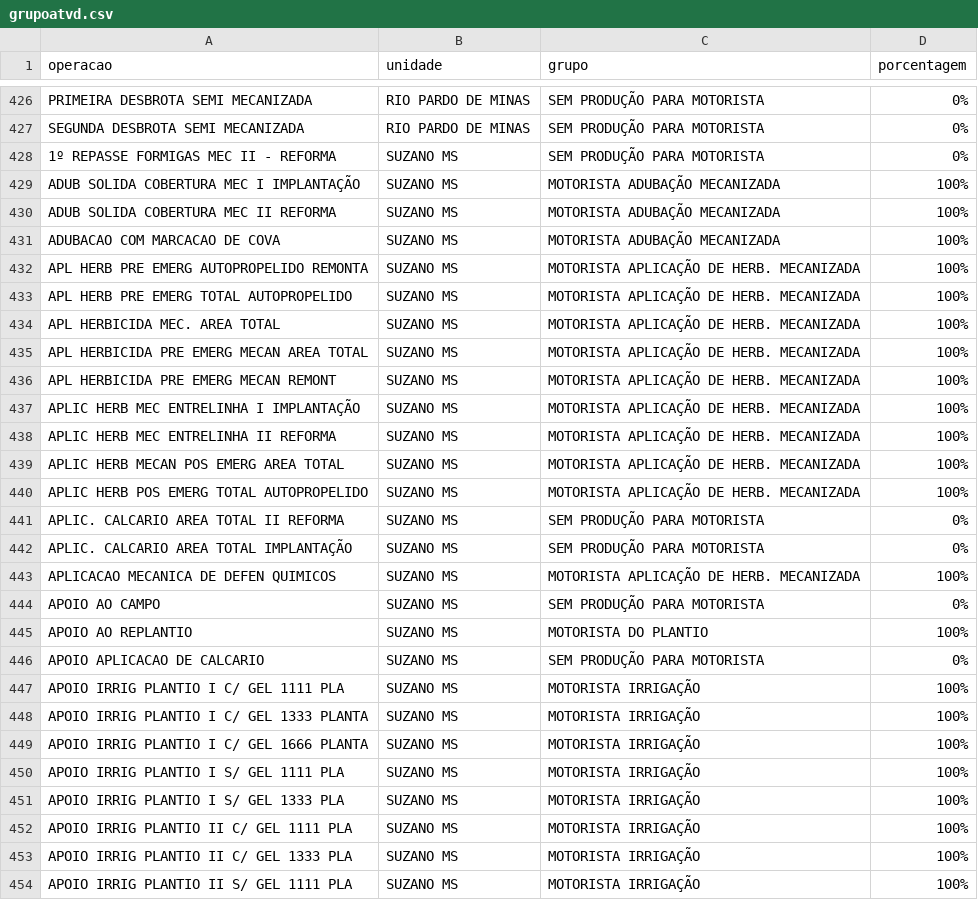
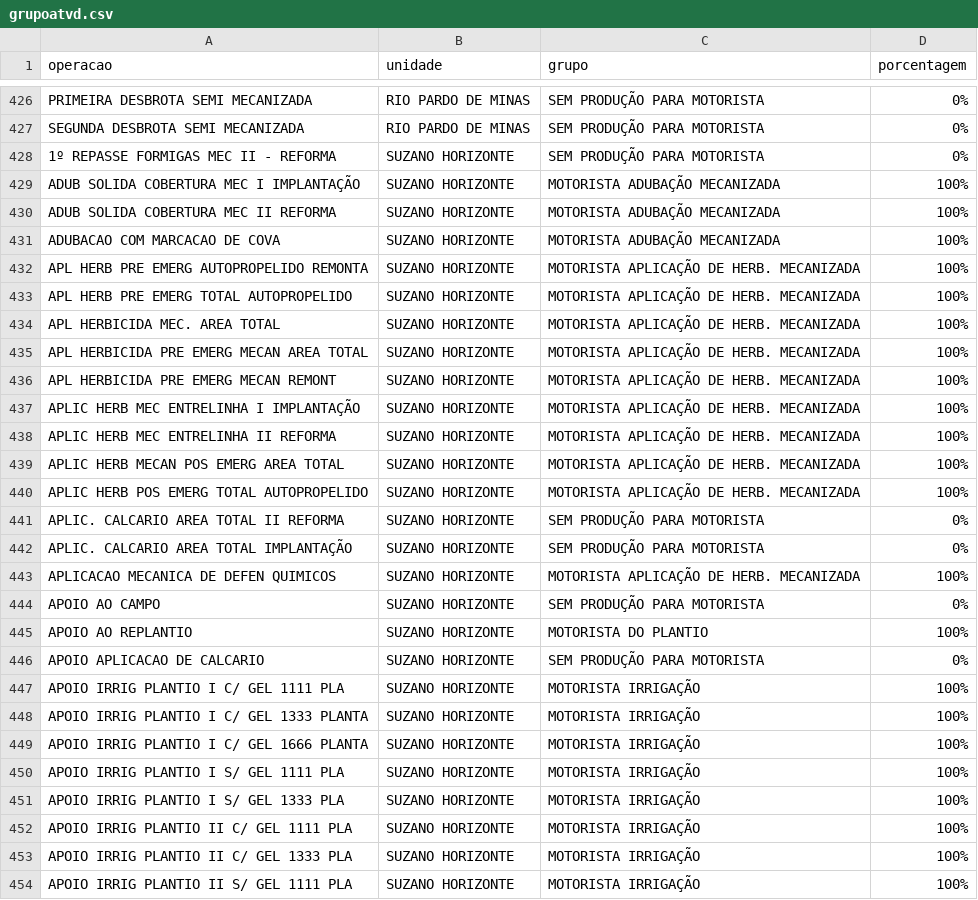
Before and after one commit to guilherme-jsf/und, a CSV file: grupoatvd.csv, drawn as a sheet; only a part is shown, gaps mark what is left out; the diff covers the shown part only.

Commit message:
Update grupoatvd.csv

```diff
--- a/grupoatvd.csv
+++ b/grupoatvd.csv
@@ -427,28 +427,28 @@ PRIMEIRA DESBROTA SEMI MECANIZADA;RIO PARDO DE MINAS;SEM PRODUÇÃO PARA MOTORIS
 SEGUNDA DESBROTA SEMI MECANIZADA;RIO PARDO DE MINAS;SEM PRODUÇÃO PARA MOTORISTA;0%
-1º REPASSE FORMIGAS MEC II - REFORMA;SUZANO MS;SEM PRODUÇÃO PARA MOTORISTA;0%
-ADUB SOLIDA COBERTURA MEC I IMPLANTAÇÃO;SUZANO MS;MOTORISTA ADUBAÇÃO MECANIZADA;100%
-ADUB SOLIDA COBERTURA MEC II REFORMA;SUZANO MS;MOTORISTA ADUBAÇÃO MECANIZADA;100%
-ADUBACAO COM MARCACAO DE COVA;SUZANO MS;MOTORISTA ADUBAÇÃO MECANIZADA;100%
-APL HERB PRE EMERG AUTOPROPELIDO REMONTA;SUZANO MS;MOTORISTA APLICAÇÃO DE HERB. MECANIZADA;100%
-APL HERB PRE EMERG TOTAL AUTOPROPELIDO;SUZANO MS;MOTORISTA APLICAÇÃO DE HERB. MECANIZADA;100%
-APL HERBICIDA MEC. AREA TOTAL;SUZANO MS;MOTORISTA APLICAÇÃO DE HERB. MECANIZADA;100%
-APL HERBICIDA PRE EMERG MECAN AREA TOTAL;SUZANO MS;MOTORISTA APLICAÇÃO DE HERB. MECANIZADA;100%
-APL HERBICIDA PRE EMERG MECAN REMONT;SUZANO MS;MOTORISTA APLICAÇÃO DE HERB. MECANIZADA;100%
-APLIC HERB MEC ENTRELINHA I IMPLANTAÇÃO;SUZANO MS;MOTORISTA APLICAÇÃO DE HERB. MECANIZADA;100%
-APLIC HERB MEC ENTRELINHA II REFORMA;SUZANO MS;MOTORISTA APLICAÇÃO DE HERB. MECANIZADA;100%
-APLIC HERB MECAN POS EMERG AREA TOTAL;SUZANO MS;MOTORISTA APLICAÇÃO DE HERB. MECANIZADA;100%
-APLIC HERB POS EMERG TOTAL AUTOPROPELIDO;SUZANO MS;MOTORISTA APLICAÇÃO DE HERB. MECANIZADA;100%
-APLIC. CALCARIO AREA TOTAL II REFORMA;SUZANO MS;SEM PRODUÇÃO PARA MOTORISTA;0%
-APLIC. CALCARIO AREA TOTAL IMPLANTAÇÃO;SUZANO MS;SEM PRODUÇÃO PARA MOTORISTA;0%
-APLICACAO MECANICA DE DEFEN QUIMICOS;SUZANO MS;MOTORISTA APLICAÇÃO DE HERB. MECANIZADA;100%
-APOIO AO CAMPO;SUZANO MS;SEM PRODUÇÃO PARA MOTORISTA;0%
-APOIO AO REPLANTIO;SUZANO MS;MOTORISTA DO PLANTIO;100%
-APOIO APLICACAO DE CALCARIO;SUZANO MS;SEM PRODUÇÃO PARA MOTORISTA;0%
-APOIO IRRIG PLANTIO I C/ GEL 1111 PLA;SUZANO MS;MOTORISTA IRRIGAÇÃO;100%
-APOIO IRRIG PLANTIO I C/ GEL 1333 PLANTA;SUZANO MS;MOTORISTA IRRIGAÇÃO;100%
-APOIO IRRIG PLANTIO I C/ GEL 1666 PLANTA;SUZANO MS;MOTORISTA IRRIGAÇÃO;100%
-APOIO IRRIG PLANTIO I S/ GEL 1111 PLA;SUZANO MS;MOTORISTA IRRIGAÇÃO;100%
-APOIO IRRIG PLANTIO I S/ GEL 1333 PLA;SUZANO MS;MOTORISTA IRRIGAÇÃO;100%
-APOIO IRRIG PLANTIO II C/ GEL 1111 PLA;SUZANO MS;MOTORISTA IRRIGAÇÃO;100%
-APOIO IRRIG PLANTIO II C/ GEL 1333 PLA;SUZANO MS;MOTORISTA IRRIGAÇÃO;100%
-APOIO IRRIG PLANTIO II S/ GEL 1111 PLA;SUZANO MS;MOTORISTA IRRIGAÇÃO;100%
+1º REPASSE FORMIGAS MEC II - REFORMA;SUZANO HORIZONTE;SEM PRODUÇÃO PARA MOTORISTA;0%
+ADUB SOLIDA COBERTURA MEC I IMPLANTAÇÃO;SUZANO HORIZONTE;MOTORISTA ADUBAÇÃO MECANIZADA;100%
+ADUB SOLIDA COBERTURA MEC II REFORMA;SUZANO HORIZONTE;MOTORISTA ADUBAÇÃO MECANIZADA;100%
+ADUBACAO COM MARCACAO DE COVA;SUZANO HORIZONTE;MOTORISTA ADUBAÇÃO MECANIZADA;100%
+APL HERB PRE EMERG AUTOPROPELIDO REMONTA;SUZANO HORIZONTE;MOTORISTA APLICAÇÃO DE HERB. MECANIZADA;100%
+APL HERB PRE EMERG TOTAL AUTOPROPELIDO;SUZANO HORIZONTE;MOTORISTA APLICAÇÃO DE HERB. MECANIZADA;100%
+APL HERBICIDA MEC. AREA TOTAL;SUZANO HORIZONTE;MOTORISTA APLICAÇÃO DE HERB. MECANIZADA;100%
+APL HERBICIDA PRE EMERG MECAN AREA TOTAL;SUZANO HORIZONTE;MOTORISTA APLICAÇÃO DE HERB. MECANIZADA;100%
+APL HERBICIDA PRE EMERG MECAN REMONT;SUZANO HORIZONTE;MOTORISTA APLICAÇÃO DE HERB. MECANIZADA;100%
+APLIC HERB MEC ENTRELINHA I IMPLANTAÇÃO;SUZANO HORIZONTE;MOTORISTA APLICAÇÃO DE HERB. MECANIZADA;100%
+APLIC HERB MEC ENTRELINHA II REFORMA;SUZANO HORIZONTE;MOTORISTA APLICAÇÃO DE HERB. MECANIZADA;100%
+APLIC HERB MECAN POS EMERG AREA TOTAL;SUZANO HORIZONTE;MOTORISTA APLICAÇÃO DE HERB. MECANIZADA;100%
+APLIC HERB POS EMERG TOTAL AUTOPROPELIDO;SUZANO HORIZONTE;MOTORISTA APLICAÇÃO DE HERB. MECANIZADA;100%
+APLIC. CALCARIO AREA TOTAL II REFORMA;SUZANO HORIZONTE;SEM PRODUÇÃO PARA MOTORISTA;0%
+APLIC. CALCARIO AREA TOTAL IMPLANTAÇÃO;SUZANO HORIZONTE;SEM PRODUÇÃO PARA MOTORISTA;0%
+APLICACAO MECANICA DE DEFEN QUIMICOS;SUZANO HORIZONTE;MOTORISTA APLICAÇÃO DE HERB. MECANIZADA;100%
+APOIO AO CAMPO;SUZANO HORIZONTE;SEM PRODUÇÃO PARA MOTORISTA;0%
+APOIO AO REPLANTIO;SUZANO HORIZONTE;MOTORISTA DO PLANTIO;100%
+APOIO APLICACAO DE CALCARIO;SUZANO HORIZONTE;SEM PRODUÇÃO PARA MOTORISTA;0%
+APOIO IRRIG PLANTIO I C/ GEL 1111 PLA;SUZANO HORIZONTE;MOTORISTA IRRIGAÇÃO;100%
+APOIO IRRIG PLANTIO I C/ GEL 1333 PLANTA;SUZANO HORIZONTE;MOTORISTA IRRIGAÇÃO;100%
+APOIO IRRIG PLANTIO I C/ GEL 1666 PLANTA;SUZANO HORIZONTE;MOTORISTA IRRIGAÇÃO;100%
+APOIO IRRIG PLANTIO I S/ GEL 1111 PLA;SUZANO HORIZONTE;MOTORISTA IRRIGAÇÃO;100%
+APOIO IRRIG PLANTIO I S/ GEL 1333 PLA;SUZANO HORIZONTE;MOTORISTA IRRIGAÇÃO;100%
+APOIO IRRIG PLANTIO II C/ GEL 1111 PLA;SUZANO HORIZONTE;MOTORISTA IRRIGAÇÃO;100%
+APOIO IRRIG PLANTIO II C/ GEL 1333 PLA;SUZANO HORIZONTE;MOTORISTA IRRIGAÇÃO;100%
+APOIO IRRIG PLANTIO II S/ GEL 1111 PLA;SUZANO HORIZONTE;MOTORISTA IRRIGAÇÃO;100%
```
Also changed, not shown: 22 edited cells elsewhere in this file.
